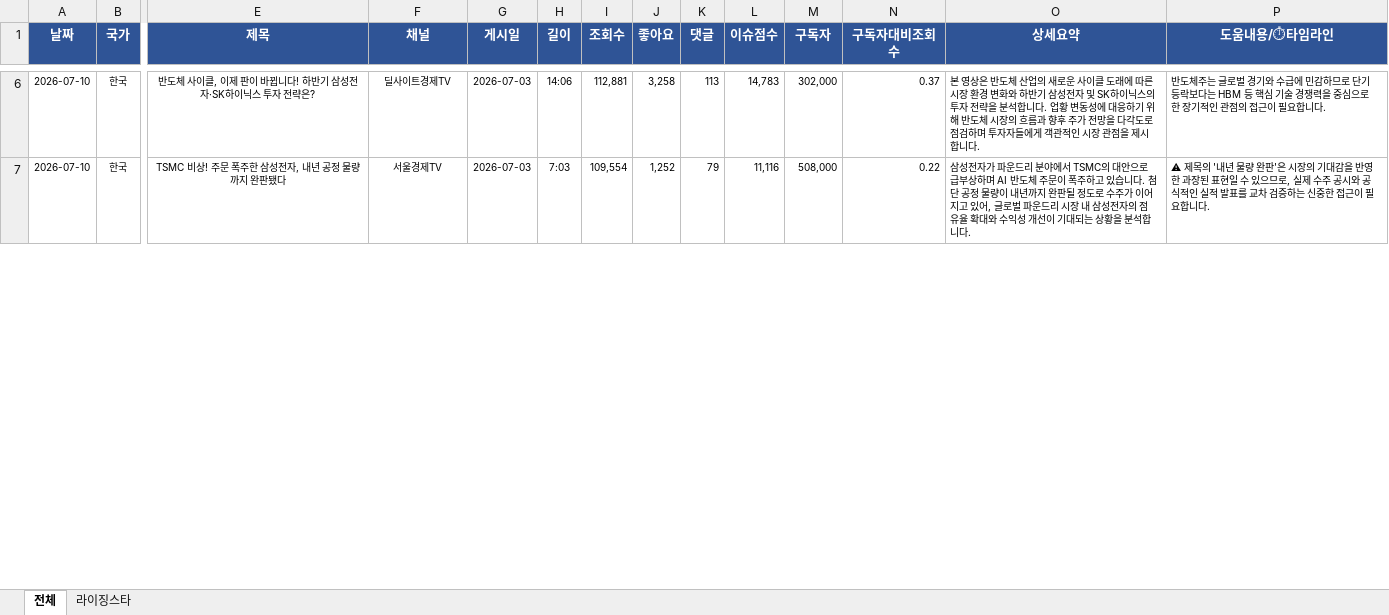
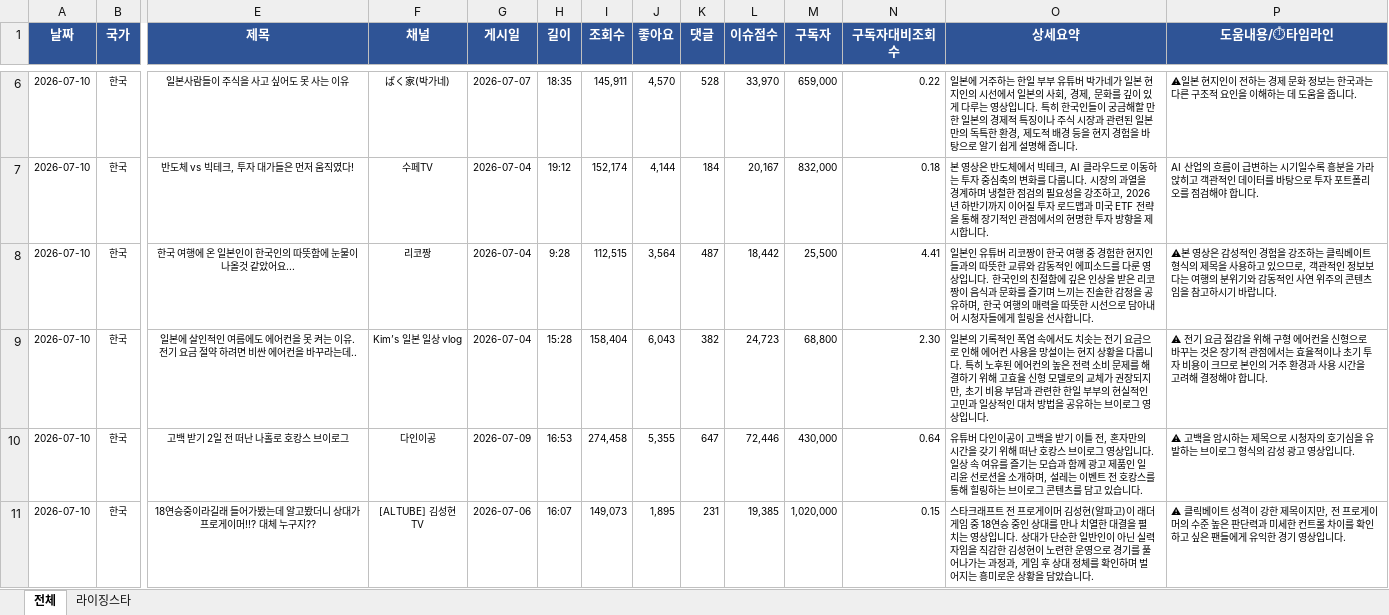
Before and after one commit to shaunkimdev/Hot-youtube-board, an Excel workbook: YouTube이슈분석_개인채널_2026-07-10.xlsx, sheet 전체, drawn as a sheet; only a part is shown, gaps mark what is left out; values as stored, in another font and other column widths than the file's, no borders; rows hold the shown columns only; the diff covers the shown part only; the diff names each change by its address in the sheet, - before the commit and + after, or states it on an @@ line.

```diff
--- a/YouTube이슈분석_개인채널_2026-07-10.xlsx (sheet 전체)
+++ b/YouTube이슈분석_개인채널_2026-07-10.xlsx (sheet 전체)
-E6 (제목): 반도체 사이클, 이제 판이 바뀝니다! 하반기 삼성전자·SK하이닉스 투자 전략은?
+E6 (제목): 일본사람들이 주식을 사고 싶어도 못 사는 이유
-F6 (채널): 딜사이트경제TV
+F6 (채널): ぱく家(박가네)
-G6 (게시일): 2026-07-03
+G6 (게시일): 2026-07-07
-H6 (길이): 14:06
+H6 (길이): 18:35
-I6 (조회수): 112,881
+I6 (조회수): 145,911
-J6 (좋아요): 3,258
+J6 (좋아요): 4,570
-K6 (댓글): 113
+K6 (댓글): 528
-L6 (이슈점수): 14,783
+L6 (이슈점수): 33,970
-M6 (구독자): 302,000
+M6 (구독자): 659,000
-N6 (구독자대비조회수): 0.37
+N6 (구독자대비조회수): 0.22
-O6 (상세요약): 본 영상은 반도체 산업의 새로운 사이클 도래에 따른 시장 환경 변화와 하반기 삼성전자 및 SK하이닉스의 투자 전략을 분석합니다. 업황 변동성에 대응하기 위해 반도체 시장의 흐름과 향후 주가 전망을 다각도로 점검하며 투자자들에게 객관적인 시장 관점을 제시합니다.
+O6 (상세요약): 일본에 거주하는 한일 부부 유튜버 박가네가 일본 현지인의 시선에서 일본의 사회, 경제, 문화를 깊이 있게 다루는 영상입니다. 특히 한국인들이 궁금해할 만한 일본의 경제적 특징이나 주식 시장과 관련된 일본만의 독특한 환경, 제도적 배경 등을 현지 경험을 바탕으로 알기 쉽게 설명해 줍니다.
-P6 (도움내용/⏱타임라인): 반도체주는 글로벌 경기와 수급에 민감하므로 단기 등락보다는 HBM 등 핵심 기술 경쟁력을 중심으로 한 장기적인 관점의 접근이 필요합니다.
+P6 (도움내용/⏱타임라인): ⚠일본 현지인이 전하는 경제 문화 정보는 한국과는 다른 구조적 요인을 이해하는 데 도움을 줍니다.
-E7 (제목): TSMC 비상! 주문 폭주한 삼성전자, 내년 공정 물량까지 완판됐다
+E7 (제목): 반도체 vs 빅테크, 투자 대가들은 먼저 움직였다!
-F7 (채널): 서울경제TV
+F7 (채널): 수페TV
-G7 (게시일): 2026-07-03
+G7 (게시일): 2026-07-04
-H7 (길이): 7:03
+H7 (길이): 19:12
-I7 (조회수): 109,554
+I7 (조회수): 152,174
-J7 (좋아요): 1,252
+J7 (좋아요): 4,144
-K7 (댓글): 79
+K7 (댓글): 184
-L7 (이슈점수): 11,116
+L7 (이슈점수): 20,167
-M7 (구독자): 508,000
+M7 (구독자): 832,000
-N7 (구독자대비조회수): 0.22
+N7 (구독자대비조회수): 0.18
-O7 (상세요약): 삼성전자가 파운드리 분야에서 TSMC의 대안으로 급부상하며 AI 반도체 주문이 폭주하고 있습니다. 첨단 공정 물량이 내년까지 완판될 정도로 수주가 이어지고 있어, 글로벌 파운드리 시장 내 삼성전자의 점유율 확대와 수익성 개선이 기대되는 상황을 분석합니다.
+O7 (상세요약): 본 영상은 반도체에서 빅테크, AI 클라우드로 이동하는 투자 중심축의 변화를 다룹니다. 시장의 과열을 경계하며 냉철한 점검의 필요성을 강조하고, 2026년 하반기까지 이어질 투자 로드맵과 미국 ETF 전략을 통해 장기적인 관점에서의 현명한 투자 방향을 제시합니다.
-P7 (도움내용/⏱타임라인): ⚠ 제목의 '내년 물량 완판'은 시장의 기대감을 반영한 과장된 표현일 수 있으므로, 실제 수주 공시와 공식적인 실적 발표를 교차 검증하는 신중한 접근이 필요합니다.
+P7 (도움내용/⏱타임라인): AI 산업의 흐름이 급변하는 시기일수록 흥분을 가라앉히고 객관적인 데이터를 바탕으로 투자 포트폴리오를 점검해야 합니다.
+row 8: 2026-07-10 | 한국 | 한국 여행에 온 일본인이 한국인의 따뜻함에 눈물이 나올것 같았어요... | 리코짱 | 2026-07-04 | 9:28 | 112,515 | 3,564 | 487 | 18,442 | 25,500 | 4.41 | 일본인 유튜버 리코짱이 한국 여행 중 경험한 현지인들과의 따뜻한 교류와 감동적인 에피소드를 다룬 영상입니다. 한국인의 친절함에 깊은 인상을 받은 리코짱이 음식과 문화를 즐기며 느끼는 진솔한 감정을 공유하며, 한국 여행의 매력을 따뜻한 시선으로 담아내어 시청자들에게 힐링을 선사합니다. | ⚠본 영상은 감성적인 경험을 강조하는 클릭베이트 형식의 제목을 사용하고 있으므로, 객관적인 정보보다는 여행의 분위기와 감동적인 사연 위주의 콘텐츠임을 참고하시기 바랍니다.
+row 9: 2026-07-10 | 한국 | 일본에 살인적인 여름에도 에어컨을 못 켜는 이유. 전기 요금 절약 하려면 비싼 에어컨을 바꾸라는데.. | Kim’s 일본 일상 vlog | 2026-07-04 | 15:28 | 158,404 | 6,043 | 382 | 24,723 | 68,800 | 2.30 | 일본의 기록적인 폭염 속에서도 치솟는 전기 요금으로 인해 에어컨 사용을 망설이는 현지 상황을 다룹니다. 특히 노후된 에어컨의 높은 전력 소비 문제를 해결하기 위해 고효율 신형 모델로의 교체가 권장되지만, 초기 비용 부담과 관련한 한일 부부의 현실적인 고민과 일상적인 대처 방법을 공유하는 브이로그 영상입니다. | ⚠ 전기 요금 절감을 위해 구형 에어컨을 신형으로 바꾸는 것은 장기적 관점에서는 효율적이나 초기 투자 비용이 크므로 본인의 거주 환경과 사용 시간을 고려해 결정해야 합니다.
+row 10: 2026-07-10 | 한국 | 고백 받기 2일 전 떠난 나홀로 호캉스 브이로그 | 다인이공 | 2026-07-09 | 16:53 | 274,458 | 5,355 | 647 | 72,446 | 430,000 | 0.64 | 유튜버 다인이공이 고백을 받기 이틀 전, 혼자만의 시간을 갖기 위해 떠난 호캉스 브이로그 영상입니다. 일상 속 여유를 즐기는 모습과 함께 광고 제품인 일리윤 선로션을 소개하며, 설레는 이벤트 전 호캉스를 통해 힐링하는 브이로그 콘텐츠를 담고 있습니다. | ⚠ 고백을 암시하는 제목으로 시청자의 호기심을 유발하는 브이로그 형식의 감성 광고 영상입니다.
+row 11: 2026-07-10 | 한국 | 18연승중이라길래 들어가봤는데 알고봤더니 상대가 프로게이머!!? 대체 누구지?? | [ALTUBE] 김성현TV | 2026-07-06 | 16:07 | 149,073 | 1,895 | 231 | 19,385 | 1,020,000 | 0.15 | 스타크래프트 전 프로게이머 김성현(알파고)이 래더 게임 중 18연승 중인 상대를 만나 치열한 대결을 펼치는 영상입니다. 상대가 단순한 일반인이 아닌 실력자임을 직감한 김성현이 노련한 운영으로 경기를 풀어나가는 과정과, 게임 후 상대 정체를 확인하며 벌어지는 흥미로운 상황을 담았습니다. | ⚠ 클릭베이트 성격이 강한 제목이지만, 전 프로게이머의 수준 높은 판단력과 미세한 컨트롤 차이를 확인하고 싶은 팬들에게 유익한 경기 영상입니다.
```
Also changed, not shown: 28 added rows, 2 removed rows and 223 edited cells elsewhere in this sheet, sheet 라이징스타, 3 other files.
